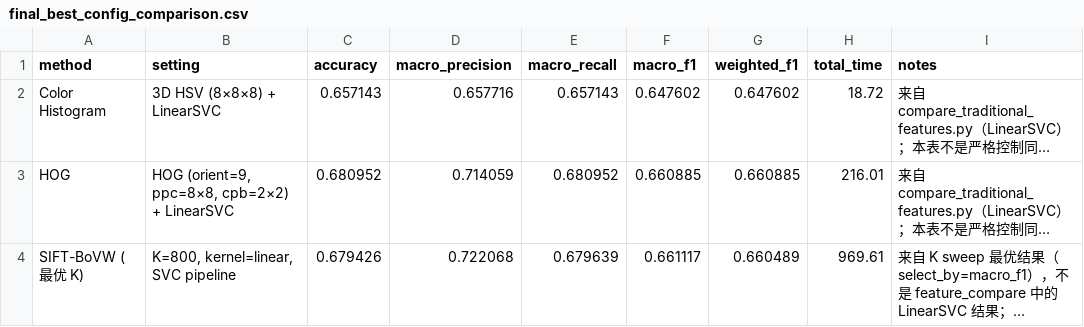
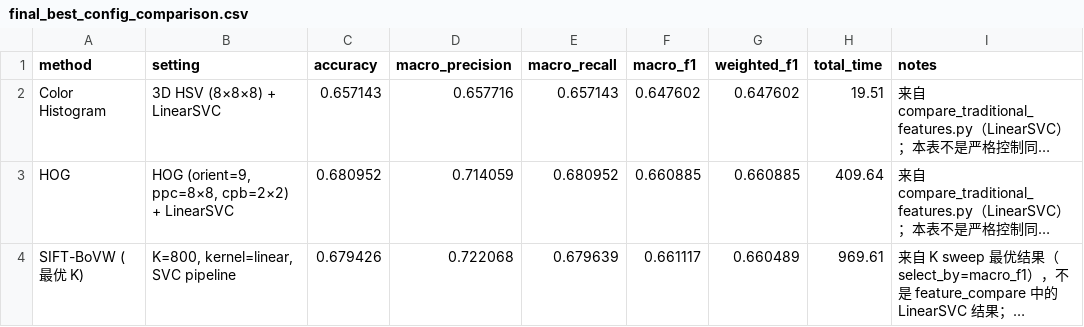
Before and after one commit to lulu108/Bag-of-Visual-Words, a CSV file: outputs/final_tables/final_best_config_comparison.csv, drawn as a sheet; long unchanged cells end in …; the diff names each change by its address in the sheet, - before the commit and + after, or states it on an @@ line.

```diff
--- a/outputs/final_tables/final_best_config_comparison.csv
+++ b/outputs/final_tables/final_best_config_comparison.csv
-H2 (total_time): 18.72
+H2 (total_time): 19.51
-H3 (total_time): 216.01
+H3 (total_time): 409.64
```
Also changed, not shown: outputs/bovw_improved/summary_improved.csv, outputs/feature_compare_k800/summary_feature_compare.csv, 3 other files.
